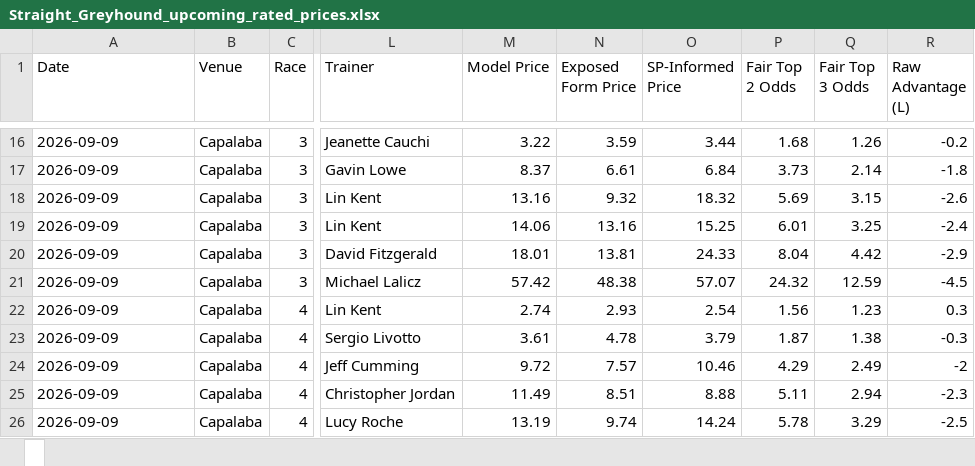
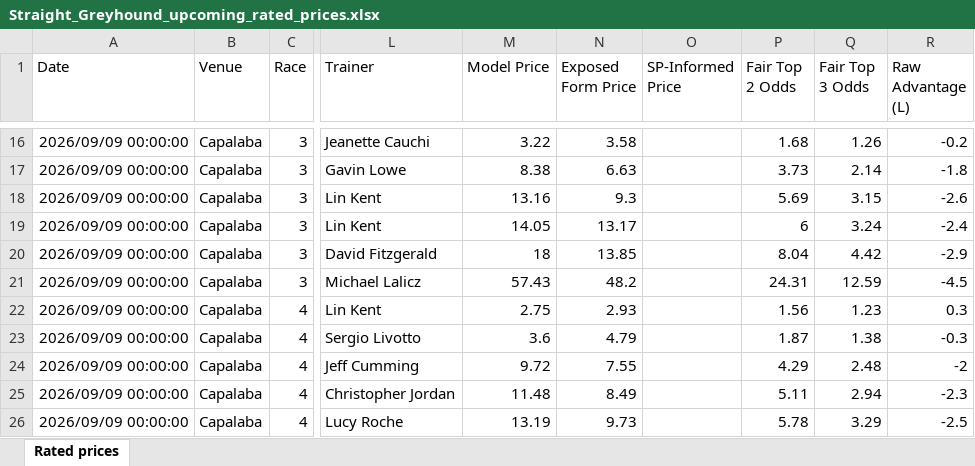
Before and after one commit to cgrocott89/ModelOutput, an Excel workbook: files/Straight_Greyhound_upcoming_rated_prices.xlsx, sheet Rated prices, drawn as a sheet; only a part is shown, gaps mark what is left out; values as stored, in another font and other column widths than the file's, no borders; the diff covers the shown part only; the diff names each change by its address in the sheet, - before the commit and + after, or states it on an @@ line.

Commit message:
Update model outputs 2026-09-09 06:58:25

```diff
--- a/files/Straight_Greyhound_upcoming_rated_prices.xlsx (sheet Rated prices)
+++ b/files/Straight_Greyhound_upcoming_rated_prices.xlsx (sheet Rated prices)
-sheet tab: 
+sheet tab: Rated prices
-A16:A26 (Date): 2026-09-09
+A16:A26 (Date): 2026/09/09 00:00:00
-N16 (Exposed Form Price): 3.59
+N16 (Exposed Form Price): 3.58
-O16 (SP-Informed Price): 3.44
+O16 (SP-Informed Price): (empty)
-M17 (Model Price): 8.37
+M17 (Model Price): 8.38
-N17 (Exposed Form Price): 6.61
+N17 (Exposed Form Price): 6.63
-O17 (SP-Informed Price): 6.84
+O17 (SP-Informed Price): (empty)
-N18 (Exposed Form Price): 9.32
+N18 (Exposed Form Price): 9.3
-O18 (SP-Informed Price): 18.32
+O18 (SP-Informed Price): (empty)
-M19 (Model Price): 14.06
+M19 (Model Price): 14.05
-N19 (Exposed Form Price): 13.16
+N19 (Exposed Form Price): 13.17
-O19 (SP-Informed Price): 15.25
+O19 (SP-Informed Price): (empty)
-P19 (Fair Top 2 Odds): 6.01
+P19 (Fair Top 2 Odds): 6
-Q19 (Fair Top 3 Odds): 3.25
+Q19 (Fair Top 3 Odds): 3.24
-M20 (Model Price): 18.01
+M20 (Model Price): 18
-N20 (Exposed Form Price): 13.81
+N20 (Exposed Form Price): 13.85
-O20 (SP-Informed Price): 24.33
+O20 (SP-Informed Price): (empty)
-M21 (Model Price): 57.42
+M21 (Model Price): 57.43
-N21 (Exposed Form Price): 48.38
+N21 (Exposed Form Price): 48.2
-O21 (SP-Informed Price): 57.07
+O21 (SP-Informed Price): (empty)
-P21 (Fair Top 2 Odds): 24.32
+P21 (Fair Top 2 Odds): 24.31
-M22 (Model Price): 2.74
+M22 (Model Price): 2.75
-O22 (SP-Informed Price): 2.54
+O22 (SP-Informed Price): (empty)
-M23 (Model Price): 3.61
+M23 (Model Price): 3.6
-N23 (Exposed Form Price): 4.78
+N23 (Exposed Form Price): 4.79
-O23 (SP-Informed Price): 3.79
+O23 (SP-Informed Price): (empty)
-N24 (Exposed Form Price): 7.57
+N24 (Exposed Form Price): 7.55
-O24 (SP-Informed Price): 10.46
+O24 (SP-Informed Price): (empty)
-Q24 (Fair Top 3 Odds): 2.49
+Q24 (Fair Top 3 Odds): 2.48
-M25 (Model Price): 11.49
+M25 (Model Price): 11.48
-N25 (Exposed Form Price): 8.51
+N25 (Exposed Form Price): 8.49
-O25 (SP-Informed Price): 8.88
+O25 (SP-Informed Price): (empty)
-N26 (Exposed Form Price): 9.74
+N26 (Exposed Form Price): 9.73
-O26 (SP-Informed Price): 14.24
+O26 (SP-Informed Price): (empty)
```
Also changed, not shown: 605 edited cells elsewhere in this sheet, files/AFLW_upcoming_projections.xlsx, files/AFL_futures_sim.xlsx, 43 other files.
